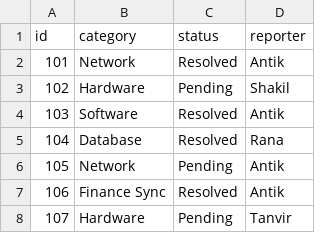
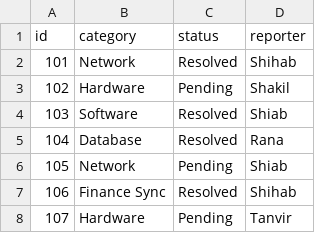
Before and after one commit to Antik-123/data-report-generator, a CSV file: logs.csv, drawn as a sheet.

Commit message:
second commit

```diff
--- a/logs.csv
+++ b/logs.csv
@@ -1,8 +1,8 @@
 id,category,status,reporter
-101,Network,Resolved,Antik
+101,Network,Resolved,Shihab
 102,Hardware,Pending,Shakil
-103,Software,Resolved,Antik
+103,Software,Resolved,Shiab
 104,Database,Resolved,Rana
-105,Network,Pending,Antik
-106,Finance Sync,Resolved,Antik
+105,Network,Pending,Shiab
+106,Finance Sync,Resolved,Shihab
 107,Hardware,Pending,Tanvir
```
